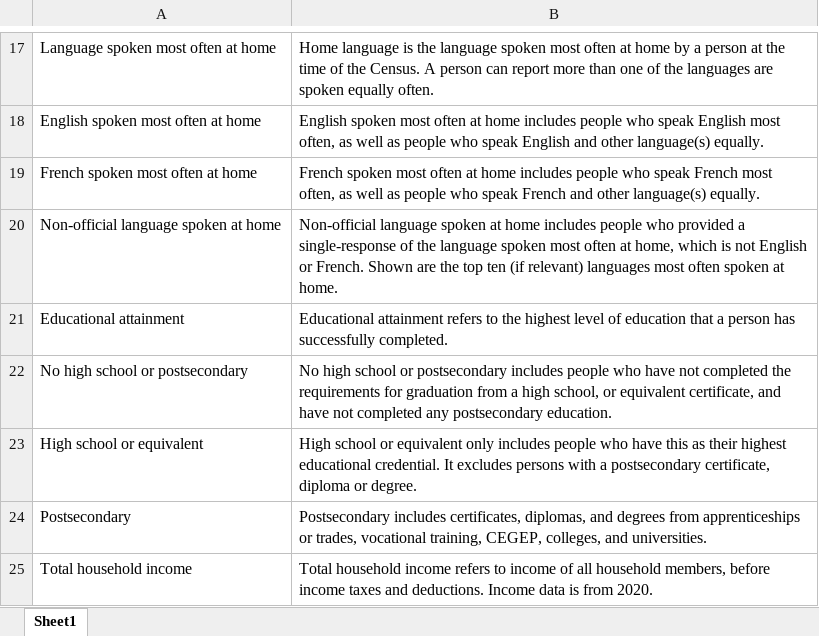
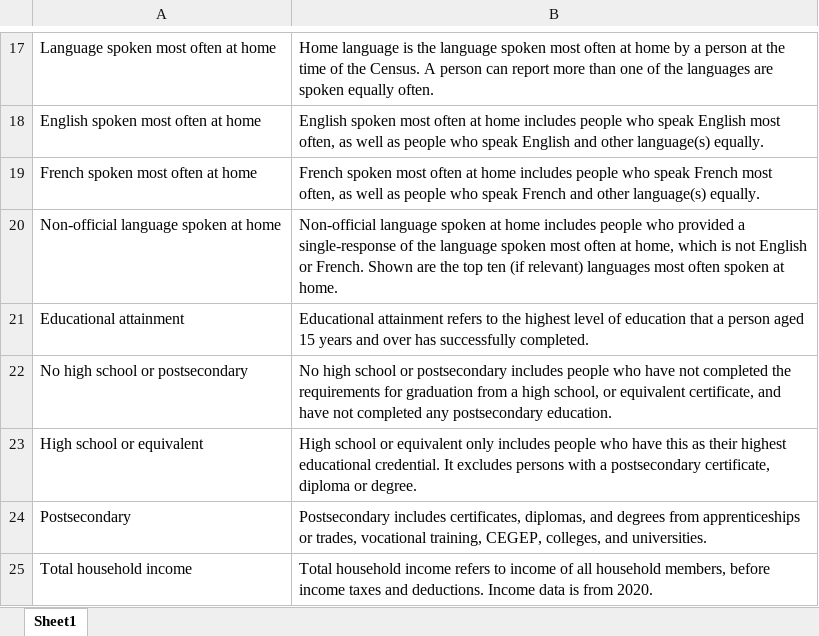
Before and after one commit to purposeanalytics/census-aggregator-app, an Excel workbook: data-raw/variable_definitions.xlsx, sheet Sheet1, drawn as a sheet; only a part is shown, gaps mark what is left out; values as stored, in another font and other column widths than the file's, no borders; the diff names each change by its address in the sheet, - before the commit and + after, or states it on an @@ line.

```diff
--- a/data-raw/variable_definitions.xlsx (sheet Sheet1)
+++ b/data-raw/variable_definitions.xlsx (sheet Sheet1)
-B21: …a person has successfully…
+B21: …a person aged 15 years and over has successfully…
```
Also changed, not shown: 1 other file.
